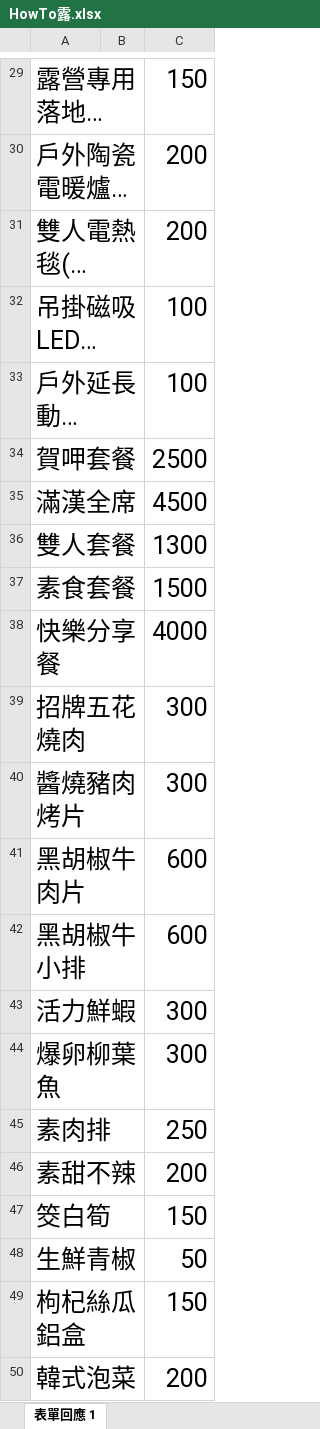
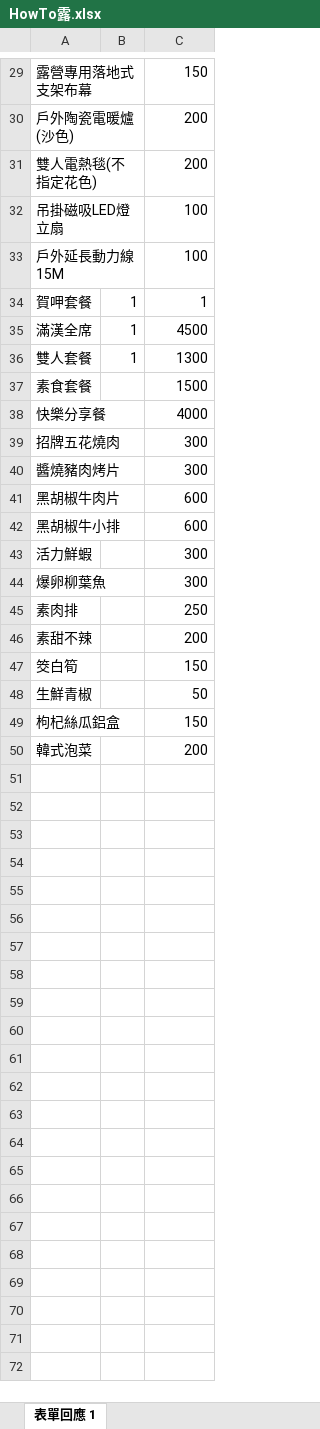
Before and after one commit to ae8650434/Howtolu, an Excel workbook: public/excel/HowTo露.xlsx, sheet 表單回應 1, drawn as a sheet; only a part is shown, gaps mark what is left out; long unchanged cells end in …; values as stored, in another font and other column widths than the file's, no borders; charts and pictures not drawn; the diff covers the shown part only; the diff names each change by its address in the sheet, - before the commit and + after, or states it on an @@ line.

```diff
--- a/public/excel/HowTo露.xlsx (sheet 表單回應 1)
+++ b/public/excel/HowTo露.xlsx (sheet 表單回應 1)
@@ A29:A50 text size: smaller @@
@@ C29:C50 text size: smaller @@
-B34:B36: (empty)
+B34:B36: 1
-C34: 2500
+C34: 1
```
Also changed, not shown: 4 edited cells and cell formats elsewhere in this sheet, charts or pictures, 4 other files.
